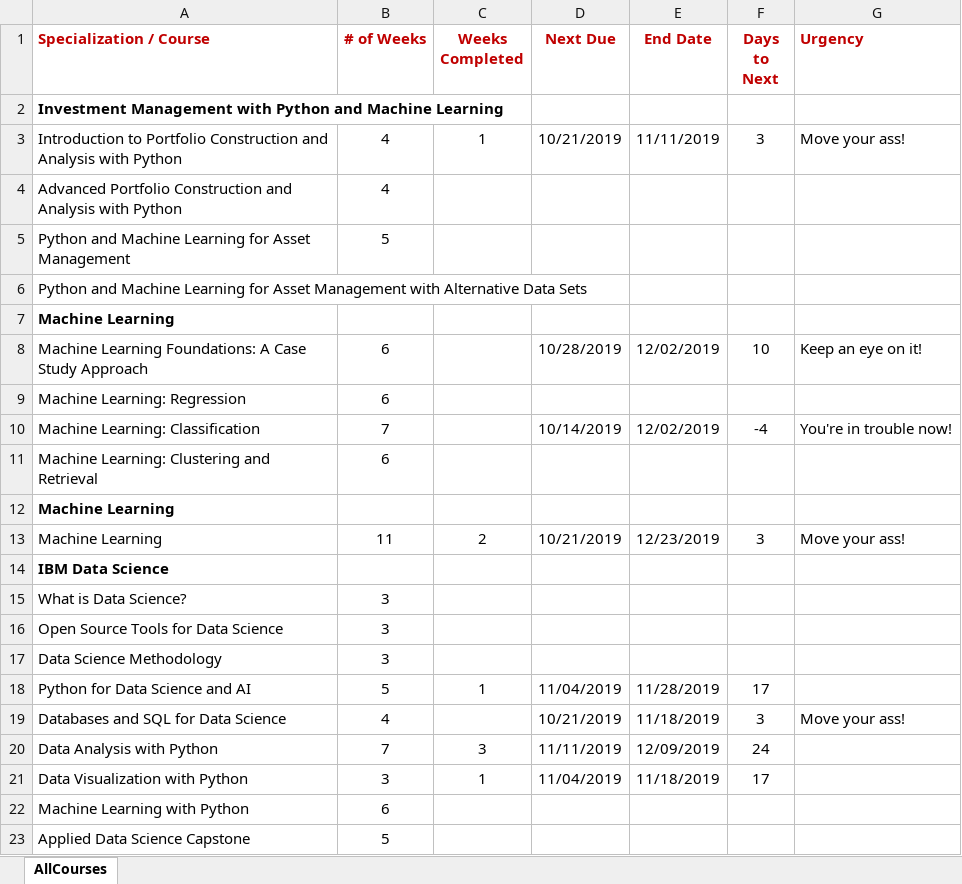
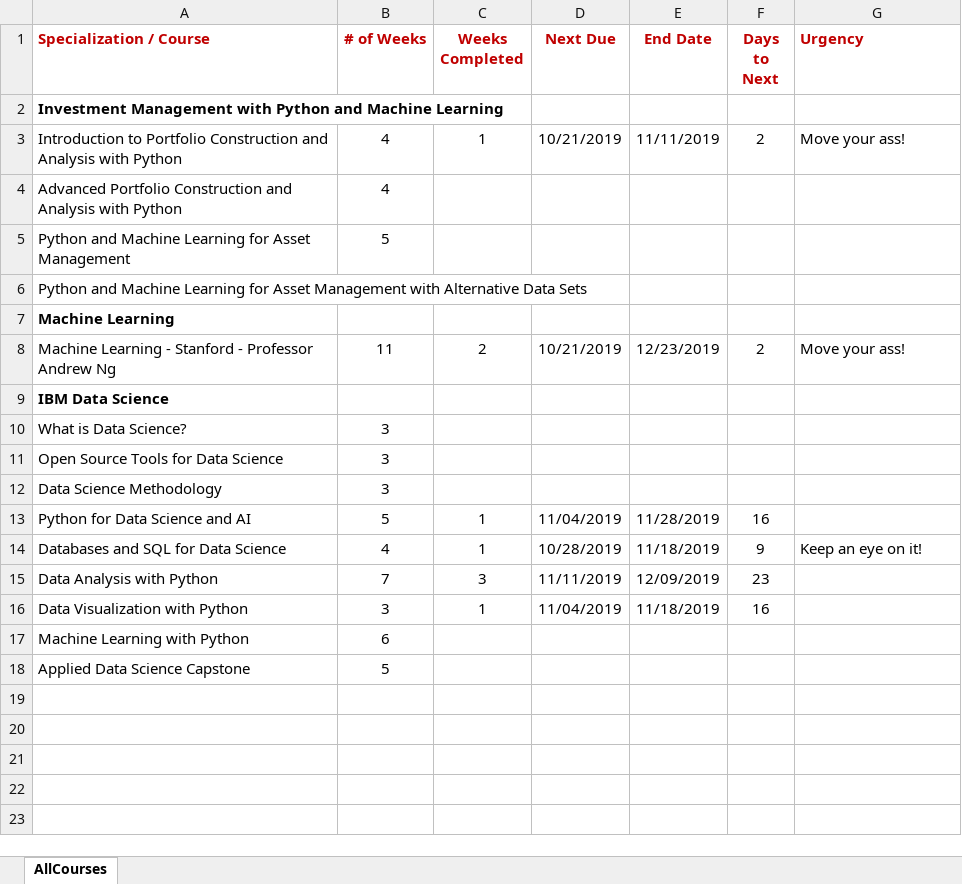
Before and after one commit to parcap/business-education, an Excel workbook: Coursera.xlsx, sheet AllCourses, drawn as a sheet; values as stored, in another font and other column widths than the file's, no borders; removed rows and columns are numbered as before the commit, all else as after; the diff names each change by its address in the sheet, - before the commit and + after, or states it on an @@ line.

```diff
--- a/Coursera.xlsx (sheet AllCourses)
+++ b/Coursera.xlsx (sheet AllCourses)
-F3 (Days to Next): 3
+F3 (Days to Next): 2
-row 8: Machine Learning Foundations: A Case Study Approach | 6 |  | 10/28/2019 | 12/02/2019 | 10 | Keep an eye on it!
-row 9: Machine Learning: Regression | 6
-row 10: Machine Learning: Classification | 7 |  | 10/14/2019 | 12/02/2019 | -4 | You're in trouble now!
-row 11: Machine Learning: Clustering and Retrieval | 6
-row 12: Machine Learning
-A8 (Specialization / Course): Machine Learning
+A8 (Specialization / Course): Machine Learning - Stanford - Professor Andrew Ng
-F8 (Days to Next): 3
+F8 (Days to Next): 2
-F13 (Days to Next): 17
+F13 (Days to Next): 16
-C14 (Weeks Completed): (empty)
+C14 (Weeks Completed): 1
-D14 (Next Due): 10/21/2019
+D14 (Next Due): 10/28/2019
-F14 (Days to Next): 3
+F14 (Days to Next): 9
-G14 (Urgency): Move your ass!
+G14 (Urgency): Keep an eye on it!
-F15 (Days to Next): 24
+F15 (Days to Next): 23
-F16 (Days to Next): 17
+F16 (Days to Next): 16
```
Also changed, not shown: formulas that keep their value, 3 other files.
